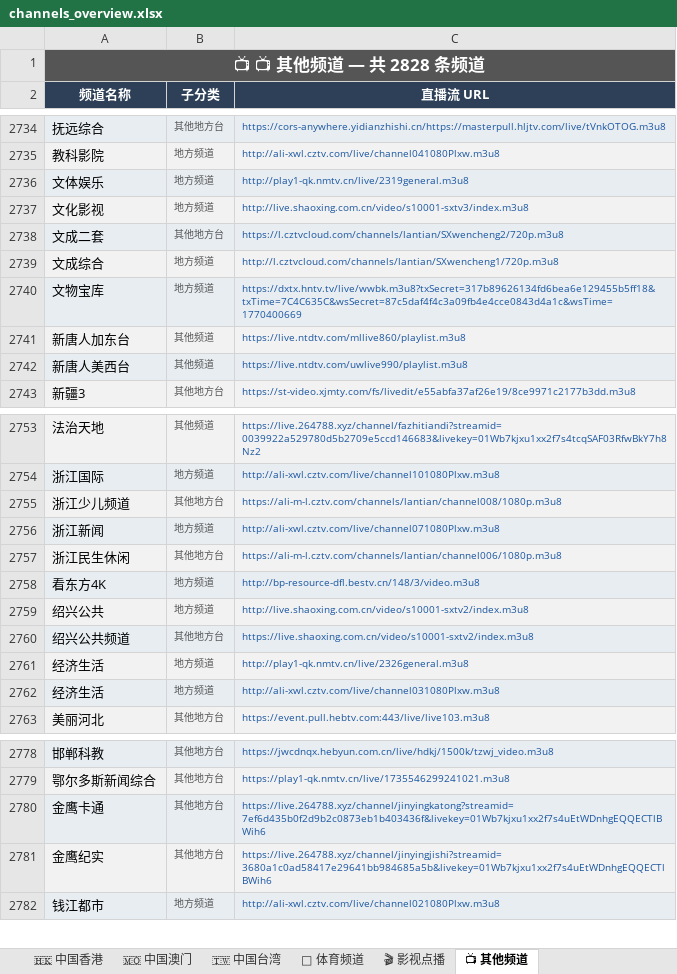
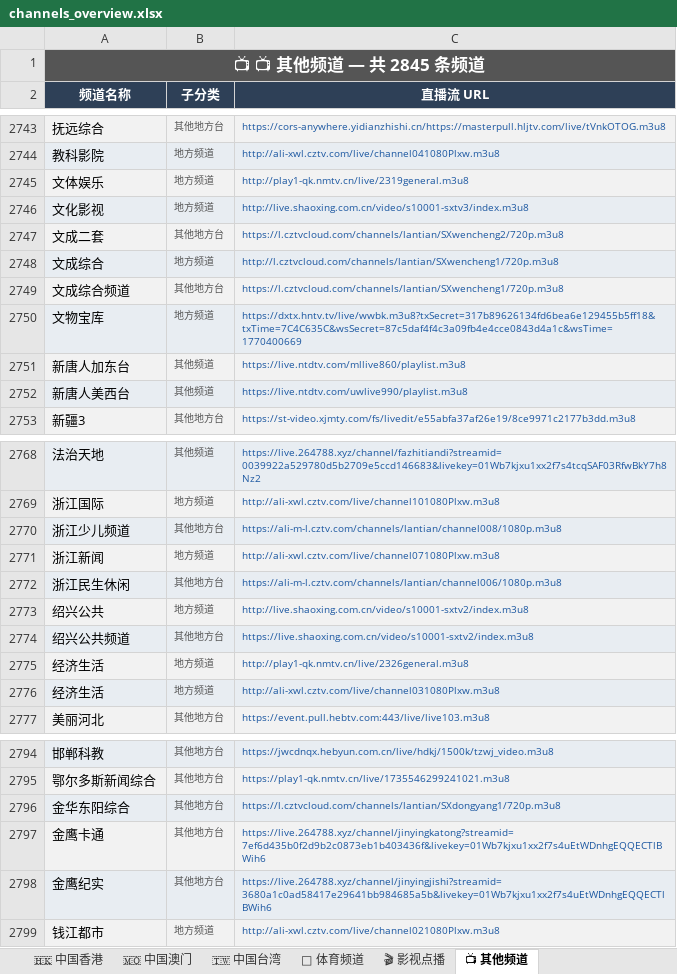
Before and after one commit to amazonjdshop/tv, an Excel workbook: channels_overview.xlsx, sheet 📺 其他频道, drawn as a sheet; only a part is shown, gaps mark what is left out; values as stored, in another font and other column widths than the file's, no borders; removed rows and columns are numbered as before the commit, all else as after; the diff covers the shown part only; the diff names each change by its address in the sheet, - before the commit and + after, or states it on an @@ line.

```diff
--- a/channels_overview.xlsx (sheet 📺 其他频道)
+++ b/channels_overview.xlsx (sheet 📺 其他频道)
-A1 (频道名称): 📺 📺 其他频道 — 共 2828 条频道
+A1 (频道名称): 📺 📺 其他频道 — 共 2845 条频道
+row 2749: 文成综合频道 | 其他地方台 | https://l.cztvcloud.com/channels/lantian/SXwencheng1/720p.m3u8
-row 2758: 看东方4K | 地方频道 | http://bp-resource-dfl.bestv.cn/148/3/video.m3u8
+row 2796: 金华东阳综合 | 其他地方台 | https://l.cztvcloud.com/channels/lantian/SXdongyang1/720p.m3u8
```
Also changed, not shown: 19 added rows and 3 removed rows elsewhere in this sheet, sheet 🇭🇰 中国香港, sheet 📊 总览, 5 other files.
